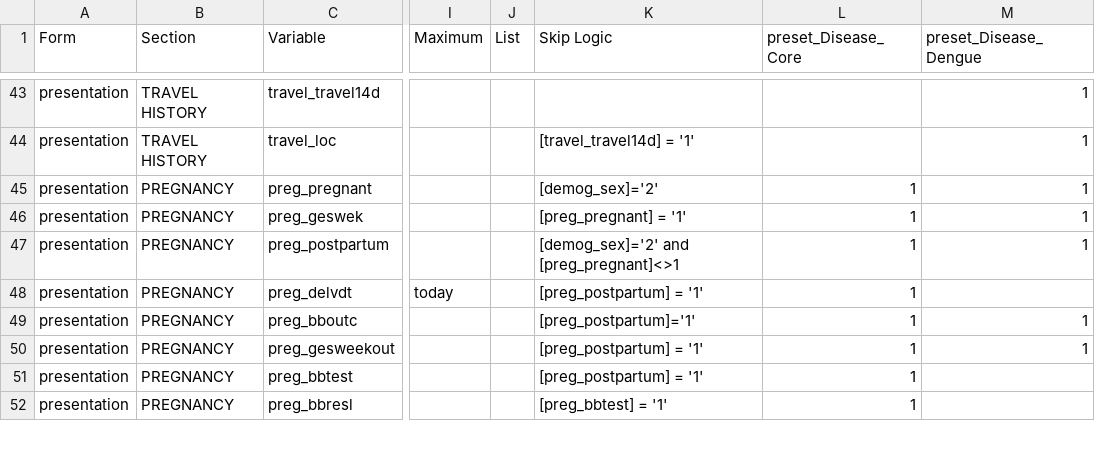
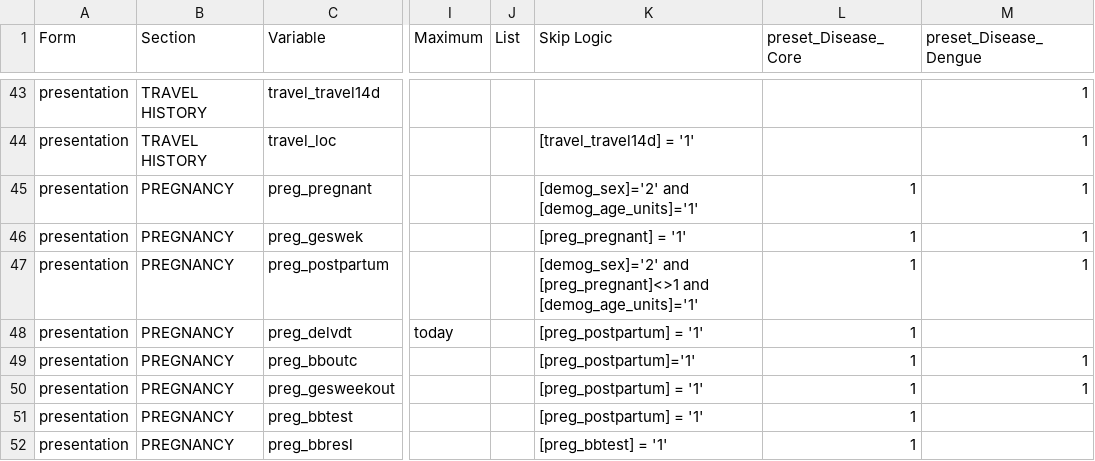
Before and after one commit to EstebanGarciaG/ISARIC_CORE_CRF_test, a CSV file: ICC 1/ICC 1.0.1/ICC_Instrument.csv, drawn as a sheet; only a part is shown, gaps mark what is left out; the diff names each change by its address in the sheet, - before the commit and + after, or states it on an @@ line.

Commit message:
Update ICC_Instrument.csv

```diff
--- a/ICC 1/ICC 1.0.1/ICC_Instrument.csv
+++ b/ICC 1/ICC 1.0.1/ICC_Instrument.csv
-K45 (Skip Logic): [demog_sex]='2'
+K45 (Skip Logic): [demog_sex]='2' and [demog_age_units]='1'
-K47 (Skip Logic): …and [preg_pregnant]<>1
+K47 (Skip Logic): …and [preg_pregnant]<>1 and [demog_age_units]='1'
```
